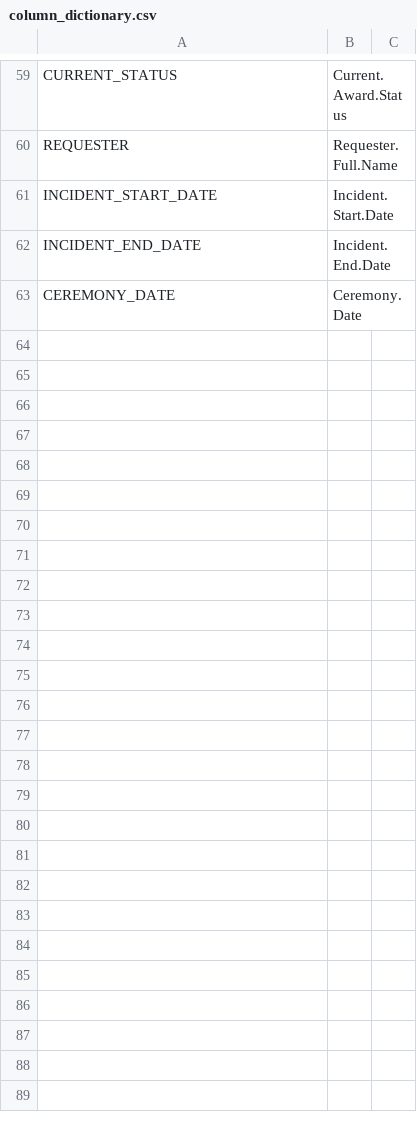
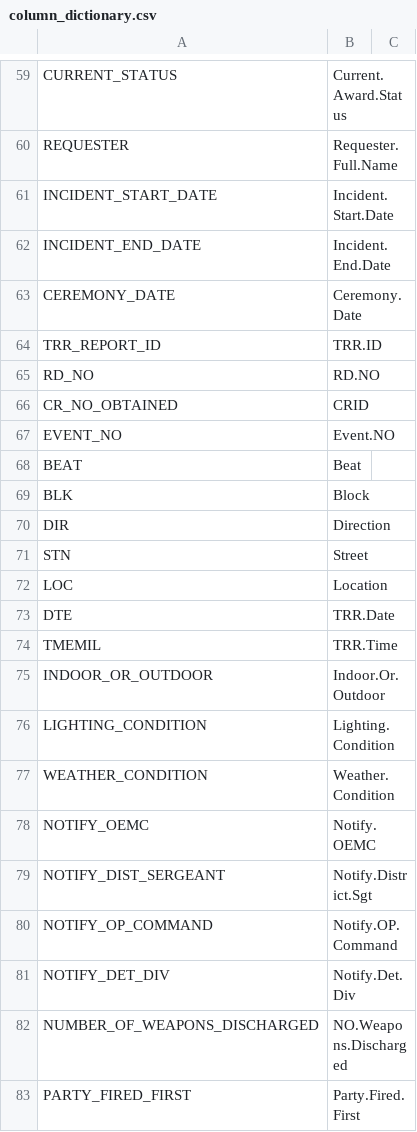
Before and after one commit to fesp21/chicago-police-data, a CSV file: individual/share/hand/column_dictionary.csv, drawn as a sheet; only a part is shown, gaps mark what is left out; the diff covers the shown part only; the diff names each change by its address in the sheet, - before the commit and + after, or states it on an @@ line.

Commit message:
finished import/clean/assigning unique ids to TRR data

```diff
--- a/individual/share/hand/column_dictionary.csv
+++ b/individual/share/hand/column_dictionary.csv
+row 64: TRR_REPORT_ID | TRR.ID
+row 65: RD_NO | RD.NO
+row 66: CR_NO_OBTAINED | CRID
+row 67: EVENT_NO | Event.NO
+row 68: BEAT | Beat
+row 69: BLK | Block
+row 70: DIR | Direction
+row 71: STN | Street
+row 72: LOC | Location
+row 73: DTE | TRR.Date
+row 74: TMEMIL | TRR.Time
+row 75: INDOOR_OR_OUTDOOR | Indoor.Or.Outdoor
+row 76: LIGHTING_CONDITION | Lighting.Condition
+row 77: WEATHER_CONDITION | Weather.Condition
+row 78: NOTIFY_OEMC | Notify.OEMC
+row 79: NOTIFY_DIST_SERGEANT | Notify.District.Sgt
+row 80: NOTIFY_OP_COMMAND | Notify.OP.Command
+row 81: NOTIFY_DET_DIV | Notify.Det.Div
+row 82: NUMBER_OF_WEAPONS_DISCHARGED | NO.Weapons.Discharged
+row 83: PARTY_FIRED_FIRST | Party.Fired.First
```
Also changed, not shown: 51 added rows elsewhere in this file, 57 other files.
